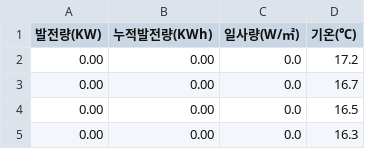
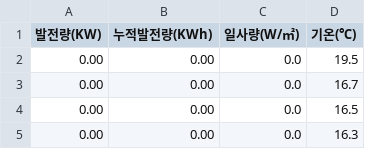
Before and after one commit to phu92/solar_db, a CSV file: 대구.csv, drawn as a sheet; only a part is shown.

```diff
--- a/대구.csv
+++ b/대구.csv
@@ -1,3 +1,3 @@
 발전량(KW),누적발전량(KWh),일사량(W/㎡),기온(℃)
-0.00,0.00,0.0,17.2
+0.00,0.00,0.0,19.5
 0.00,0.00,0.0,16.7
```
Also changed, not shown: 전남.csv, 전북.csv, 3 other files.
